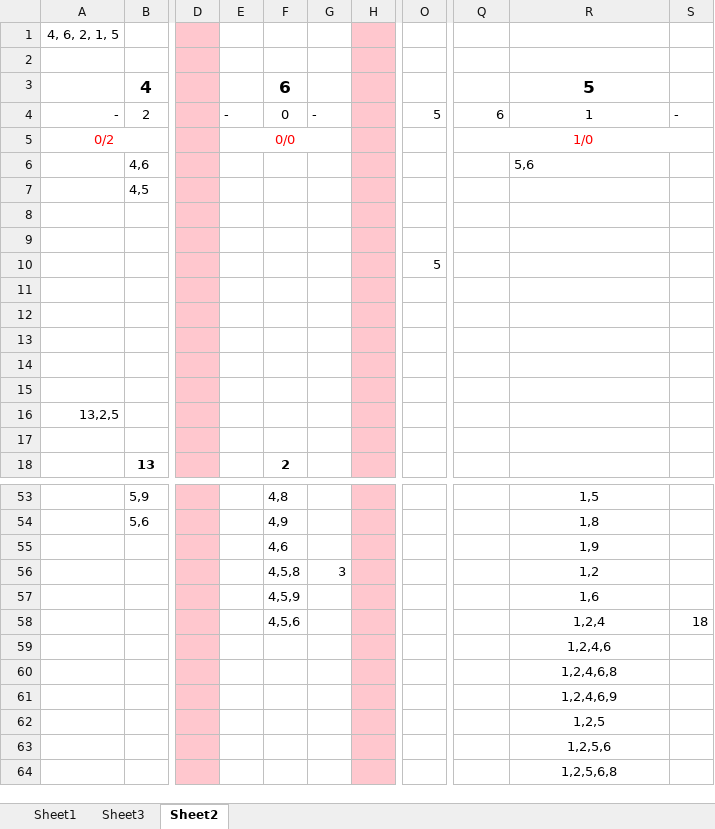
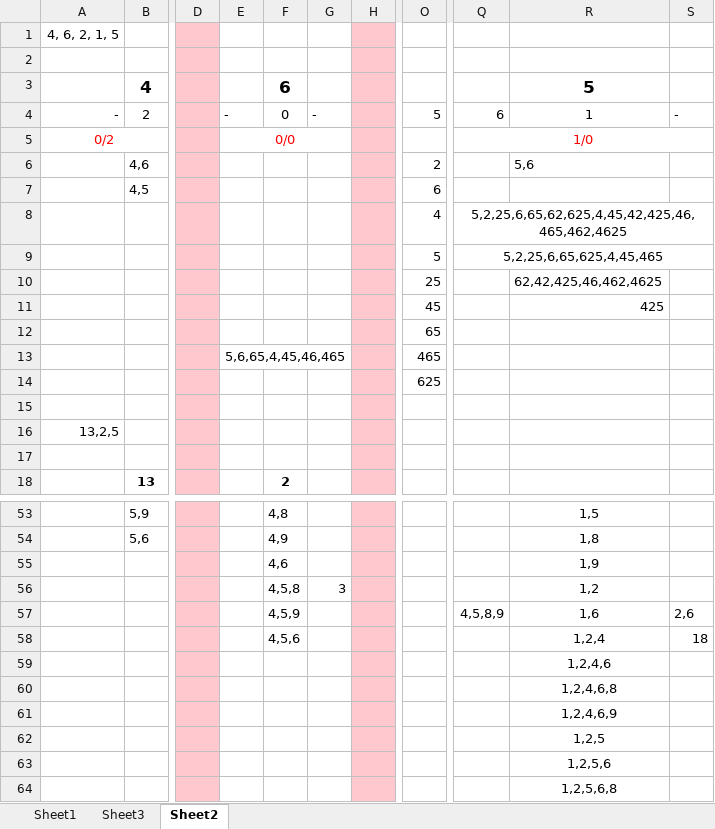
Before and after one commit to kashifatiq/Tests, an Excel workbook: Problems/Chromium/Book1.xlsx, sheet Sheet2, drawn as a sheet; only a part is shown, gaps mark what is left out; values as stored, in another font and other column widths than the file's, no borders; conditional formats not drawn; the diff names each change by its address in the sheet, - before the commit and + after, or states it on an @@ line.

```diff
--- a/Problems/Chromium/Book1.xlsx (sheet Sheet2)
+++ b/Problems/Chromium/Book1.xlsx (sheet Sheet2)
-O6: (empty)
+O6: 2
-O7: (empty)
+O7: 6
-O8: (empty)
+O8: 4
-Q8: (empty)
+Q8: 5,2,25,6,65,62,625,4,45,42,425,46,465,462,4625
+Q8:S8 merged
-O9: (empty)
+O9: 5
-Q9: (empty)
+Q9: 5,2,25,6,65,625,4,45,465
+Q9:S9 merged
-O10: 5
+O10: 25
-R10: (empty)
+R10: 62,42,425,46,462,4625
-O11: (empty)
+O11: 45
-R11: (empty)
+R11: 425
-O12: (empty)
+O12: 65
-E13: (empty)
+E13: 5,6,65,4,45,46,465
+E13:G13 merged
-O13: (empty)
+O13: 465
-O14: (empty)
+O14: 625
-Q57: (empty)
+Q57: 4,5,8,9
-S57: (empty)
+S57: 2,6
```
Also changed, not shown: 2 other files.
